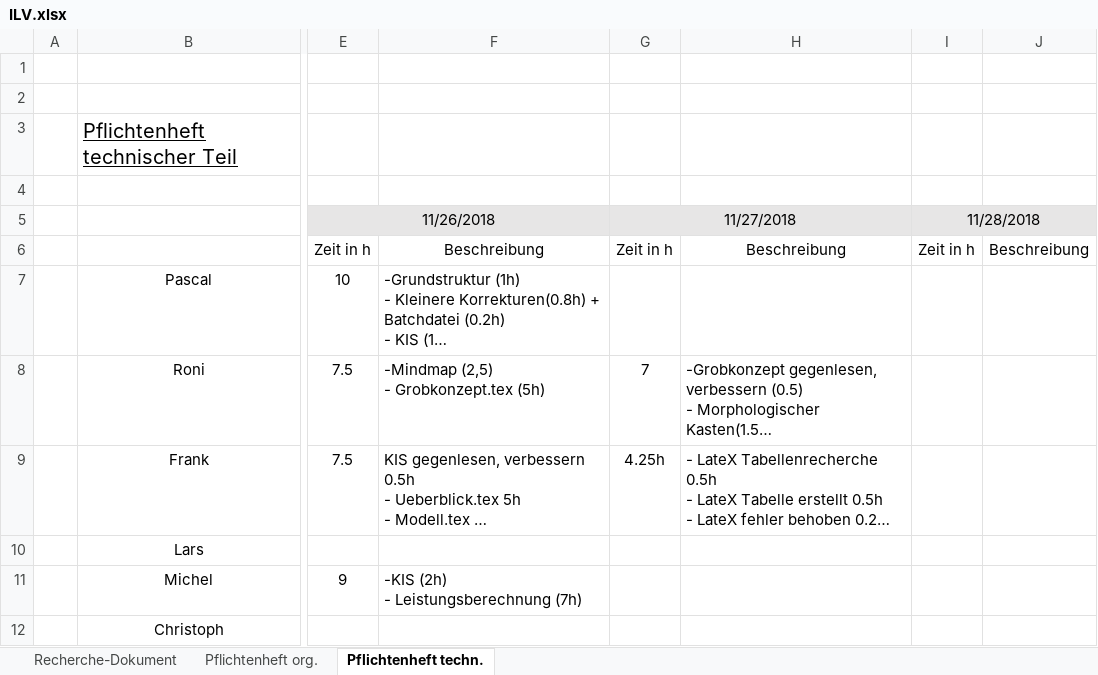
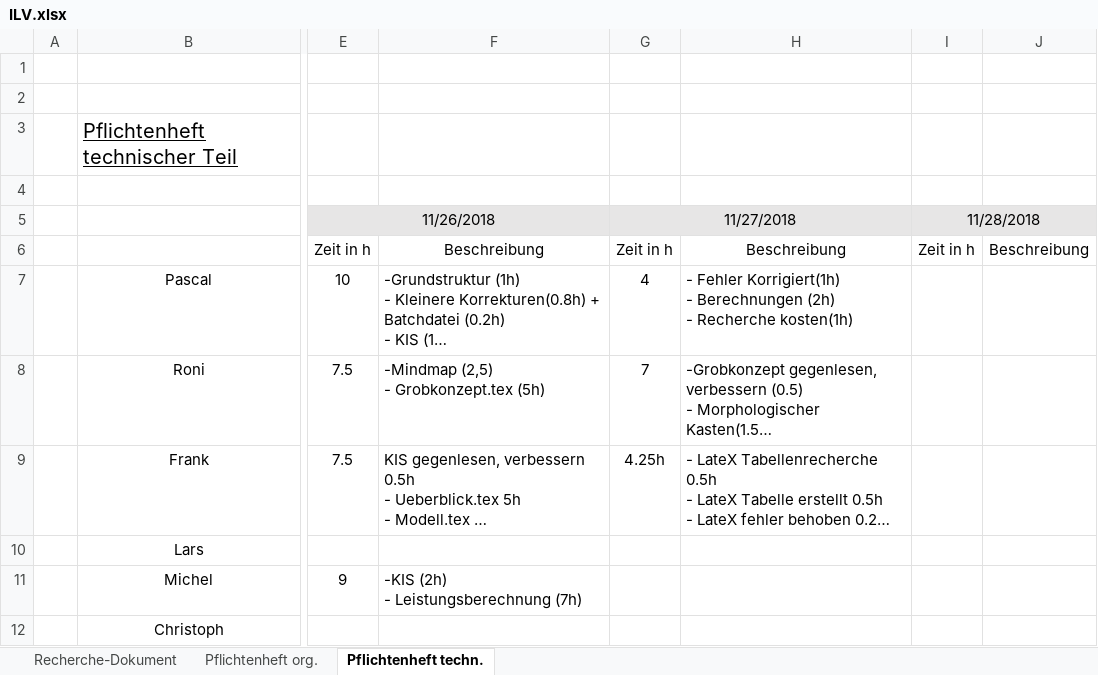
Before and after one commit to Swissmade41/Pro1, an Excel workbook: ILV.xlsx, sheet Pflichtenheft techn., drawn as a sheet; only a part is shown, gaps mark what is left out; long unchanged cells end in …; values as stored, in another font and other column widths than the file's, no borders; ↵ is a line break in a cell; the diff names each change by its address in the sheet, - before the commit and + after, or states it on an @@ line.

Commit message:
Update ILV.xlsx

```diff
--- a/ILV.xlsx (sheet Pflichtenheft techn.)
+++ b/ILV.xlsx (sheet Pflichtenheft techn.)
-G7: (empty)
+G7: 4
-H7: (empty)
+H7: - Fehler Korrigiert(1h) ↵ - Berechnungen (2h) ↵ - Recherche kosten(1h)
```
